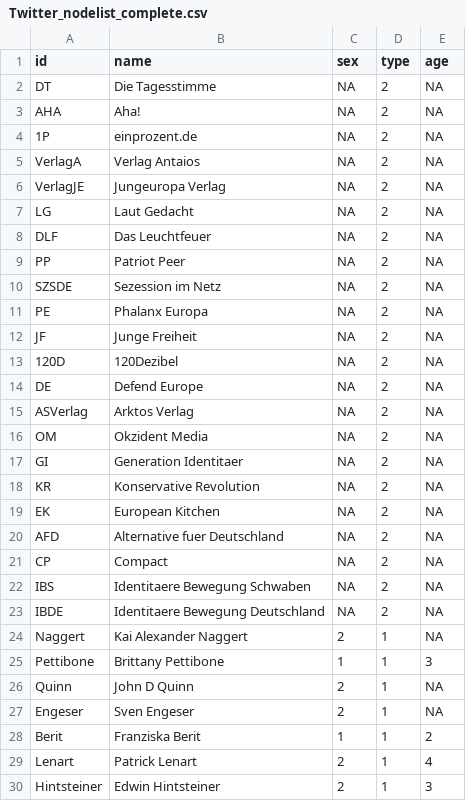
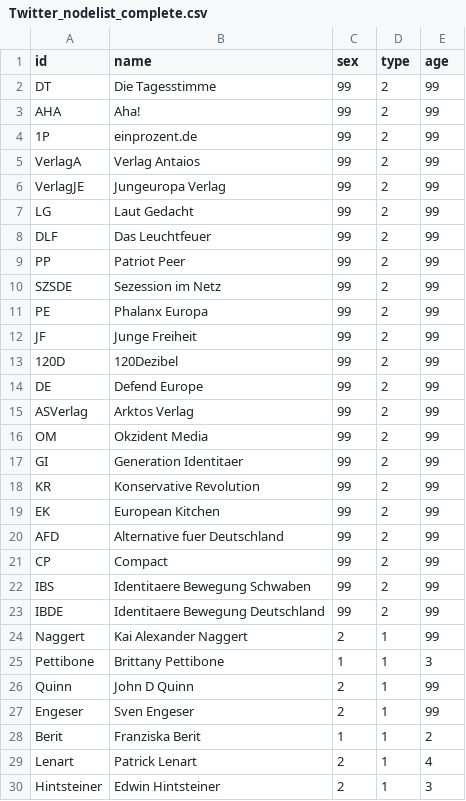
Before and after one commit to darfmansagen/Netzwerkprojekt, a CSV file: Twitter_nodelist_complete.csv, drawn as a sheet; only a part is shown; the diff covers the shown part only.

Commit message:
Update Twitter_nodelist_complete.csv

```diff
--- a/Twitter_nodelist_complete.csv
+++ b/Twitter_nodelist_complete.csv
@@ -1,28 +1,28 @@
 id,name,sex,type,age
-DT,Die Tagesstimme ,NA,2,NA
-AHA,Aha!,NA,2,NA
-1P,einprozent.de,NA,2,NA
-VerlagA,Verlag Antaios,NA,2,NA
-VerlagJE,Jungeuropa Verlag,NA,2,NA
-LG,Laut Gedacht,NA,2,NA
-DLF,Das Leuchtfeuer,NA,2,NA
-PP,Patriot Peer,NA,2,NA
-SZSDE,Sezession im Netz,NA,2,NA
-PE,Phalanx Europa,NA,2,NA
-JF,Junge Freiheit,NA,2,NA
-120D,120Dezibel,NA,2,NA
-DE,Defend Europe,NA,2,NA
-ASVerlag,Arktos Verlag,NA,2,NA
-OM,Okzident Media,NA,2,NA
-GI,Generation Identitaer,NA,2,NA
-KR,Konservative Revolution,NA,2,NA
-EK,European Kitchen,NA,2,NA
-AFD,Alternative fuer Deutschland ,NA,2,NA
-CP,Compact,NA,2,NA
-IBS,Identitaere Bewegung Schwaben,NA,2,NA
-IBDE,Identitaere Bewegung Deutschland,NA,2,NA
-Naggert,Kai Alexander Naggert,2,1,NA
+DT,Die Tagesstimme ,99,2,99
+AHA,Aha!,99,2,99
+1P,einprozent.de,99,2,99
+VerlagA,Verlag Antaios,99,2,99
+VerlagJE,Jungeuropa Verlag,99,2,99
+LG,Laut Gedacht,99,2,99
+DLF,Das Leuchtfeuer,99,2,99
+PP,Patriot Peer,99,2,99
+SZSDE,Sezession im Netz,99,2,99
+PE,Phalanx Europa,99,2,99
+JF,Junge Freiheit,99,2,99
+120D,120Dezibel,99,2,99
+DE,Defend Europe,99,2,99
+ASVerlag,Arktos Verlag,99,2,99
+OM,Okzident Media,99,2,99
+GI,Generation Identitaer,99,2,99
+KR,Konservative Revolution,99,2,99
+EK,European Kitchen,99,2,99
+AFD,Alternative fuer Deutschland ,99,2,99
+CP,Compact,99,2,99
+IBS,Identitaere Bewegung Schwaben,99,2,99
+IBDE,Identitaere Bewegung Deutschland,99,2,99
+Naggert,Kai Alexander Naggert,2,1,99
 Pettibone,Brittany Pettibone,1,1,3
-Quinn,John D Quinn,2,1,NA
-Engeser,Sven Engeser,2,1,NA
+Quinn,John D Quinn,2,1,99
+Engeser,Sven Engeser,2,1,99
 Berit,Franziska Berit,1,1,2
```
Also changed, not shown: 4 edited cells elsewhere in this file.
